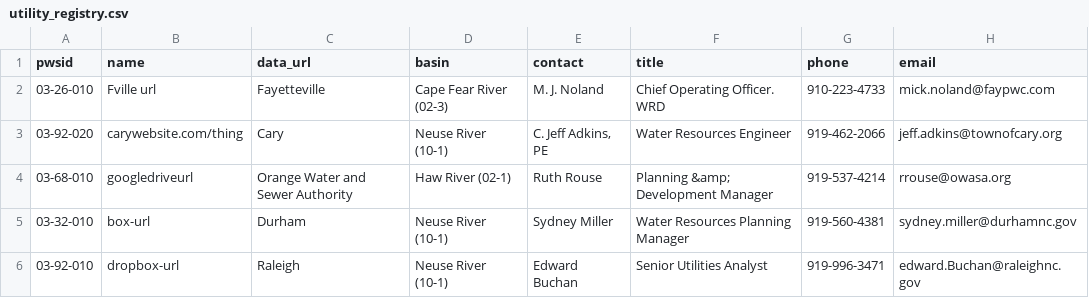
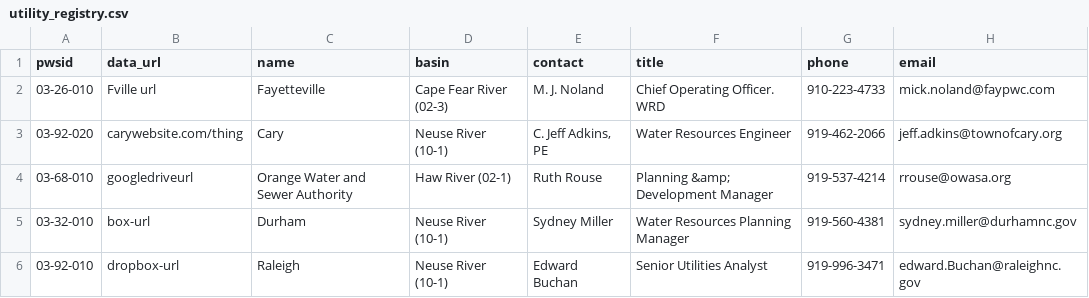
Before and after one commit to sab159/TriangleWaterSupplyDashboard, a CSV file: utility_registry.csv, drawn as a sheet.

Commit message:
Update utility_registry.csv

```diff
--- a/utility_registry.csv
+++ b/utility_registry.csv
@@ -1,2 +1,2 @@
-pwsid,name,data_url,basin,contact,title,phone,email
+pwsid,data_url,name,basin,contact,title,phone,email
 03-26-010,Fville url,Fayetteville,Cape Fear River (02-3),M. J. Noland,Chief Operating Officer. WRD,910-223-4733,mick.noland@faypwc.com
```
